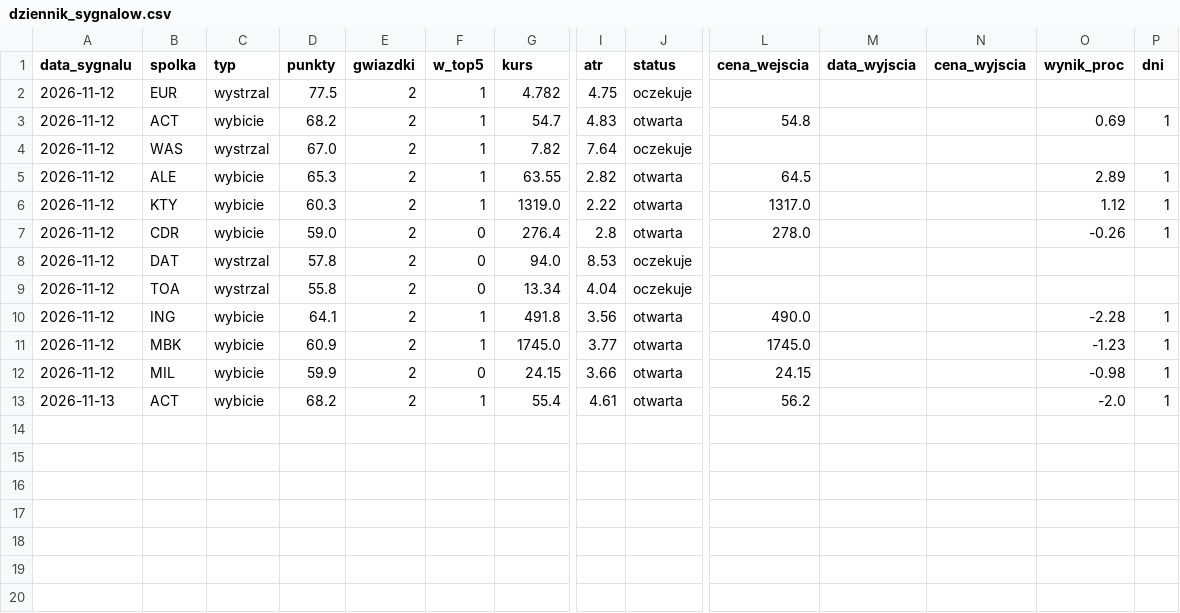
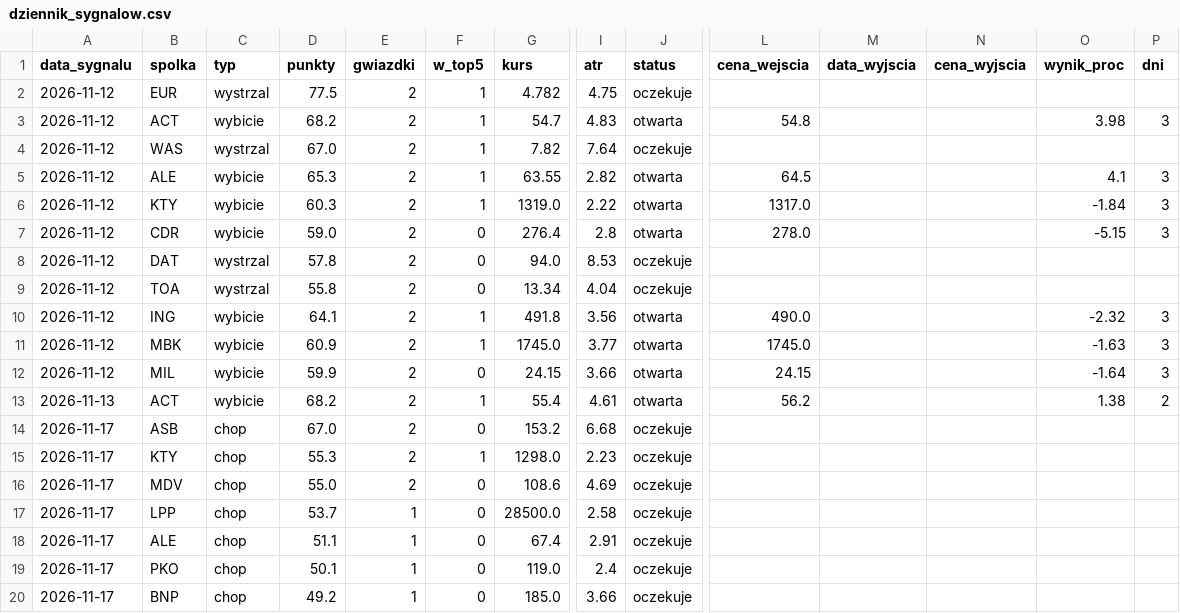
Before and after one commit to adamekwielki/gpw-skaner, a CSV file: docs/dziennik_sygnalow.csv, drawn as a sheet; only a part is shown, gaps mark what is left out; rows hold the shown columns only; the diff names each change by its address in the sheet, - before the commit and + after, or states it on an @@ line.

```diff
--- a/docs/dziennik_sygnalow.csv
+++ b/docs/dziennik_sygnalow.csv
-O3 (wynik_proc): 0.69
+O3 (wynik_proc): 3.98
-P3 (dni): 1
+P3 (dni): 3
-O5 (wynik_proc): 2.89
+O5 (wynik_proc): 4.1
-P5:P7 (dni): 1
+P5:P7 (dni): 3
-O6 (wynik_proc): 1.12
+O6 (wynik_proc): -1.84
-O7 (wynik_proc): -0.26
+O7 (wynik_proc): -5.15
-O10 (wynik_proc): -2.28
+O10 (wynik_proc): -2.32
-P10:P12 (dni): 1
+P10:P12 (dni): 3
-O11 (wynik_proc): -1.23
+O11 (wynik_proc): -1.63
-O12 (wynik_proc): -0.98
+O12 (wynik_proc): -1.64
-O13 (wynik_proc): -2.0
+O13 (wynik_proc): 1.38
-P13 (dni): 1
+P13 (dni): 2
+row 14: 2026-11-17 | ASB | chop | 67.0 | 2 | 0 | 153.2 | 6.68 | oczekuje
+row 15: 2026-11-17 | KTY | chop | 55.3 | 2 | 1 | 1298.0 | 2.23 | oczekuje
+row 16: 2026-11-17 | MDV | chop | 55.0 | 2 | 0 | 108.6 | 4.69 | oczekuje
+row 17: 2026-11-17 | LPP | chop | 53.7 | 1 | 0 | 28500.0 | 2.58 | oczekuje
+row 18: 2026-11-17 | ALE | chop | 51.1 | 1 | 0 | 67.4 | 2.91 | oczekuje
+row 19: 2026-11-17 | PKO | chop | 50.1 | 1 | 0 | 119.0 | 2.4 | oczekuje
+row 20: 2026-11-17 | BNP | chop | 49.2 | 1 | 0 | 185.0 | 3.66 | oczekuje
```
Also changed, not shown: 2 other files.
